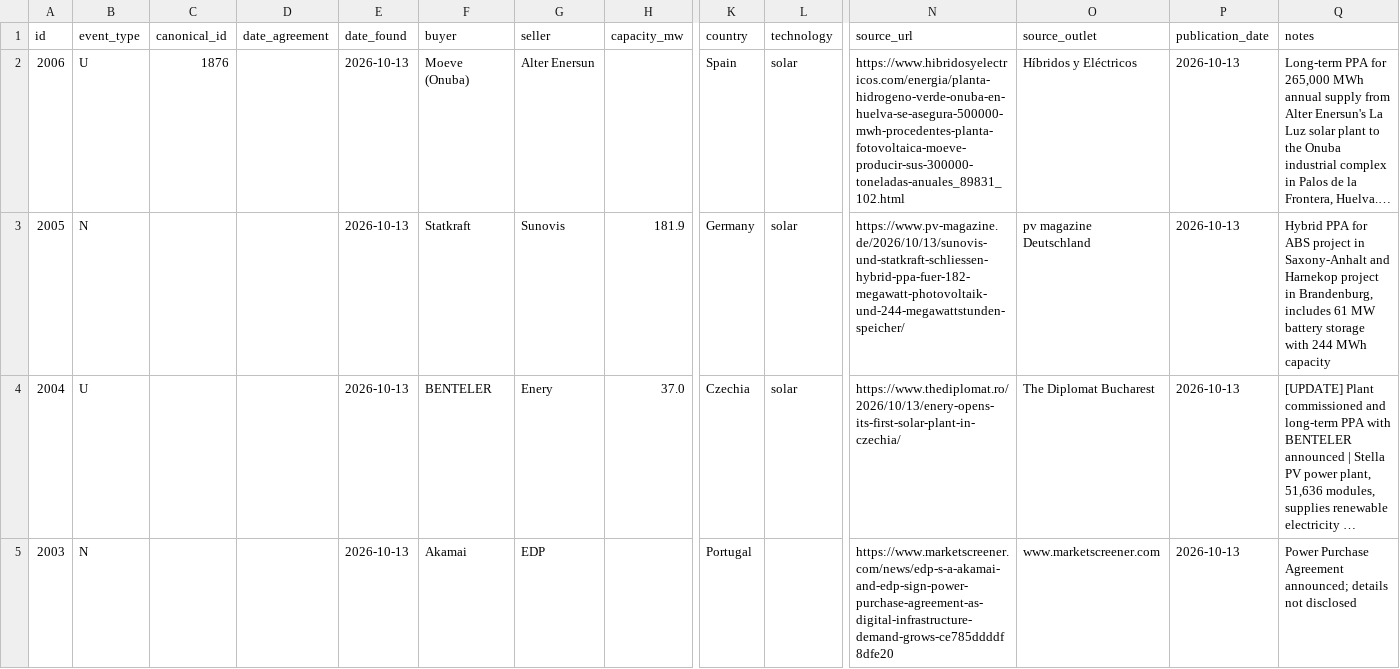
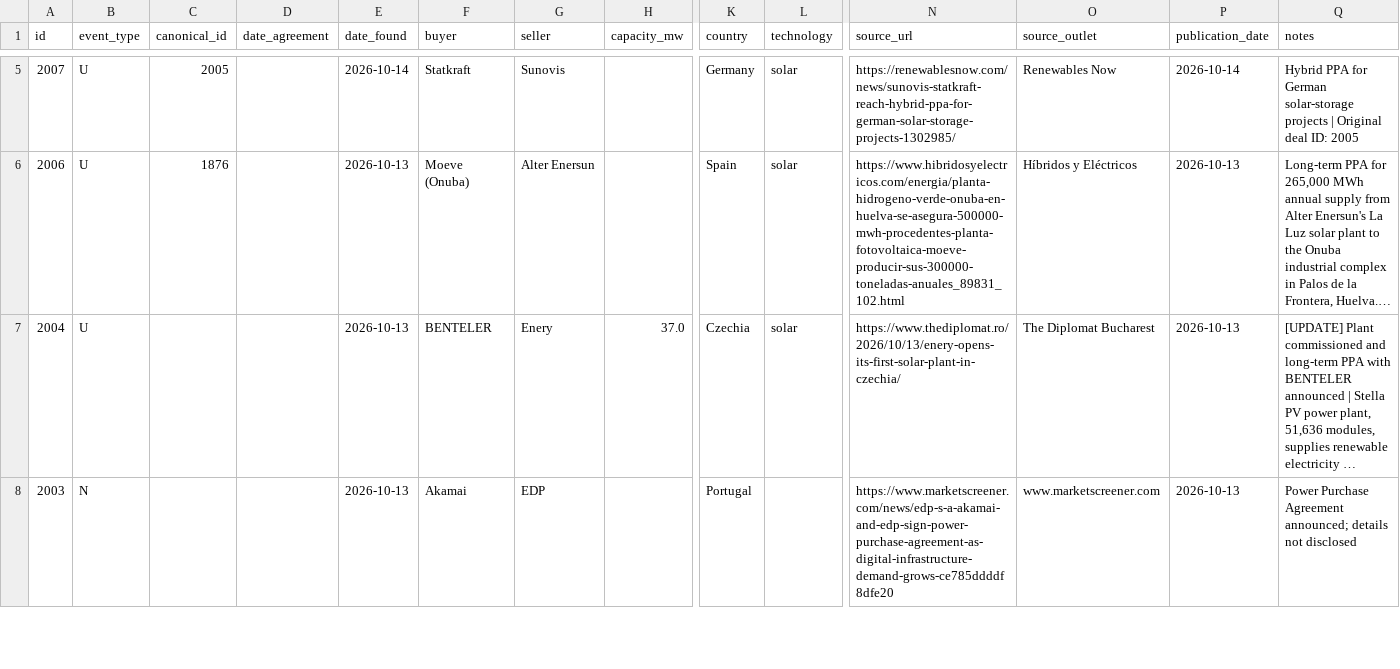
Before and after one commit to Mangips/ppa-tracker, a CSV file: data/ppa_deals.csv, drawn as a sheet; only a part is shown, gaps mark what is left out; long unchanged cells end in …; removed rows and columns are numbered as before the commit, all else as after; rows hold the shown columns only; the diff covers the shown part only; the diff names each change by its address in the sheet, - before the commit and + after, or states it on an @@ line.

```diff
--- a/data/ppa_deals.csv
+++ b/data/ppa_deals.csv
+row 5: 2007 | U | 2005 |  | 2026-10-14 | Statkraft | Sunovis |  | Germany | solar | https://renewablesnow.com/news/sunovis-statkraft-reach-hybrid-ppa-for-german-solar-storage-projects-1302985/ | Renewables Now | 2026-10-14 | Hybrid PPA for German solar-storage projects | Original deal ID: 2005
-row 3: 2005 | N |  |  | 2026-10-13 | Statkraft | Sunovis | 181.9 | Germany | solar | https://www.pv-magazine.de/2026/10/13/sunovis-und-statkraft-schliessen-hybrid-ppa-fuer-182-megawatt-photovoltaik-und-244-megawattstunden-speicher/ | pv magazine Deutschland | 2026-10-13 | Hybrid PPA for ABS project in Saxony-Anhalt and Harnekop project in Brandenburg, includes 61 MW battery storage with 244 MWh capacity
```
Also changed, not shown: 3 added rows and 2 removed rows elsewhere in this file, 2 other files.
